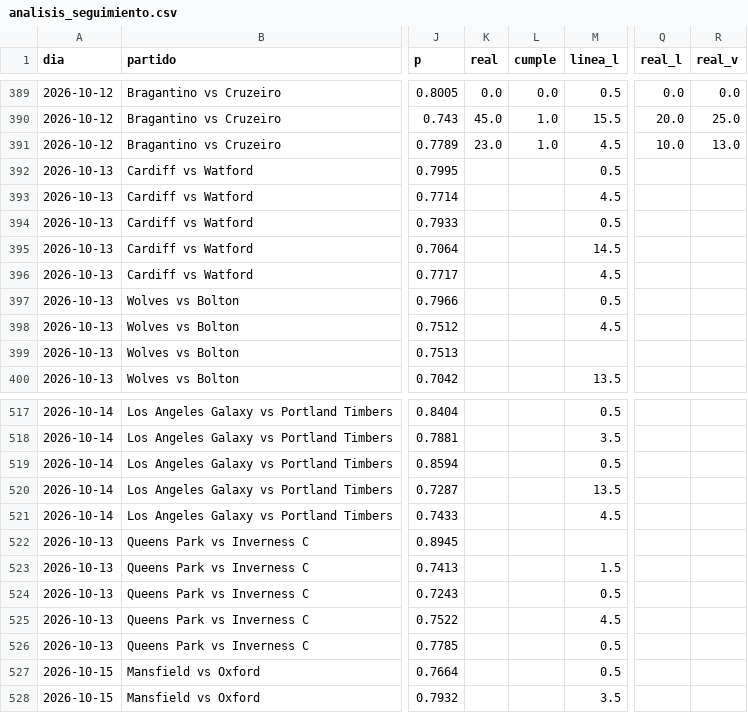
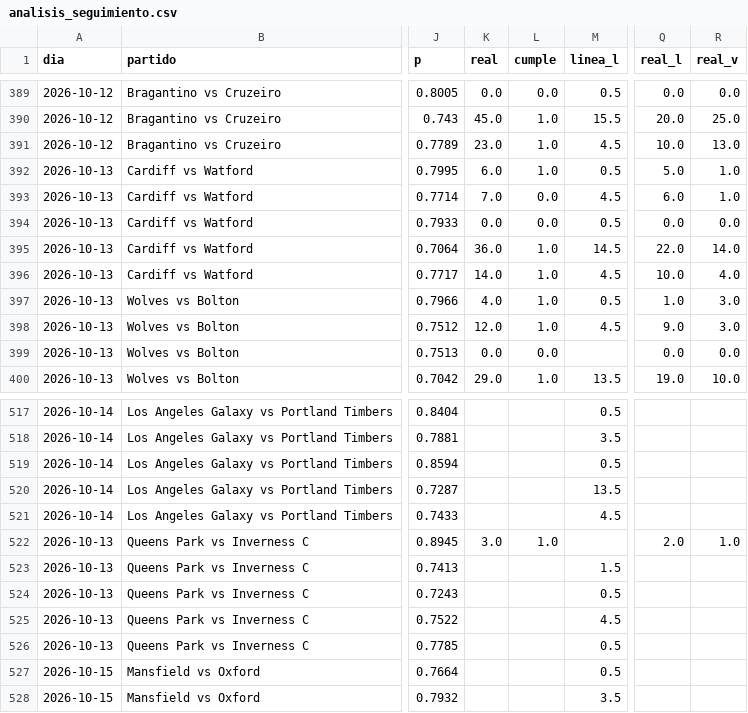
Before and after one commit to HectorMontiel/mundial-2026-predictor, a CSV file: analisis_seguimiento.csv, drawn as a sheet; only a part is shown, gaps mark what is left out; the diff covers the shown part only; the diff names each change by its address in the sheet, - before the commit and + after, or states it on an @@ line.

```diff
--- a/analisis_seguimiento.csv
+++ b/analisis_seguimiento.csv
-K392 (real): (empty)
+K392 (real): 6.0
-L392 (cumple): (empty)
+L392 (cumple): 1.0
-Q392 (real_l): (empty)
+Q392 (real_l): 5.0
-R392:R393 (real_v): (empty)
+R392:R393 (real_v): 1.0
-K393 (real): (empty)
+K393 (real): 7.0
-L393:L394 (cumple): (empty)
+L393:L394 (cumple): 0.0
-Q393 (real_l): (empty)
+Q393 (real_l): 6.0
-K394 (real): (empty)
+K394 (real): 0.0
-Q394 (real_l): (empty)
+Q394 (real_l): 0.0
-R394 (real_v): (empty)
+R394 (real_v): 0.0
-K395 (real): (empty)
+K395 (real): 36.0
-L395:L398 (cumple): (empty)
+L395:L398 (cumple): 1.0
-Q395 (real_l): (empty)
+Q395 (real_l): 22.0
-R395 (real_v): (empty)
+R395 (real_v): 14.0
-K396 (real): (empty)
+K396 (real): 14.0
-Q396 (real_l): (empty)
+Q396 (real_l): 10.0
-R396 (real_v): (empty)
+R396 (real_v): 4.0
-K397 (real): (empty)
+K397 (real): 4.0
-Q397 (real_l): (empty)
+Q397 (real_l): 1.0
-R397:R398 (real_v): (empty)
+R397:R398 (real_v): 3.0
-K398 (real): (empty)
+K398 (real): 12.0
-Q398 (real_l): (empty)
+Q398 (real_l): 9.0
-K399 (real): (empty)
+K399 (real): 0.0
-L399 (cumple): (empty)
+L399 (cumple): 0.0
-Q399 (real_l): (empty)
+Q399 (real_l): 0.0
-R399 (real_v): (empty)
+R399 (real_v): 0.0
-K400 (real): (empty)
+K400 (real): 29.0
-L400 (cumple): (empty)
+L400 (cumple): 1.0
-Q400 (real_l): (empty)
+Q400 (real_l): 19.0
-R400 (real_v): (empty)
+R400 (real_v): 10.0
-K522 (real): (empty)
+K522 (real): 3.0
-L522 (cumple): (empty)
+L522 (cumple): 1.0
-Q522 (real_l): (empty)
+Q522 (real_l): 2.0
-R522 (real_v): (empty)
+R522 (real_v): 1.0
```
Also changed, not shown: 104 edited cells elsewhere in this file, remates_fotmob_equipos.csv, senal_bajas.csv, 24 other files.
